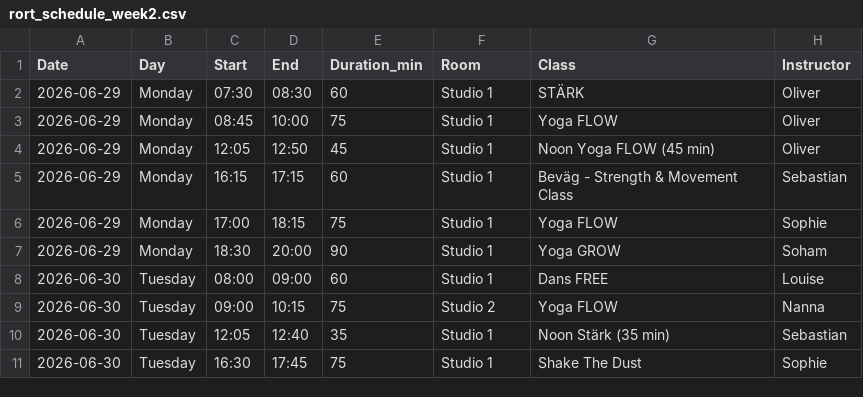
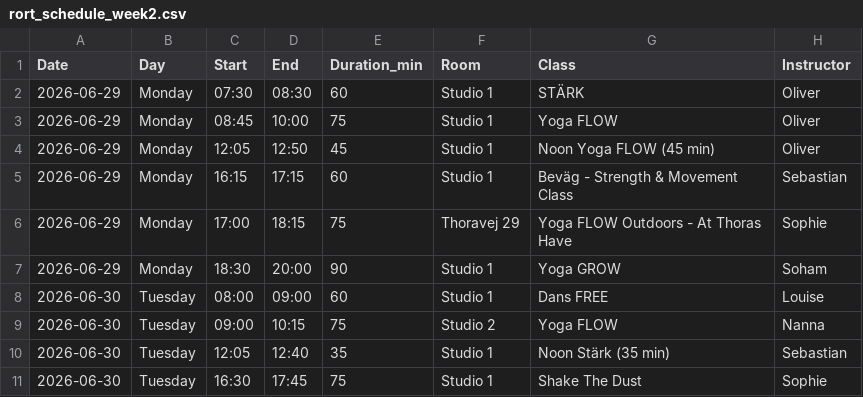
Before and after one commit to FreddyAngelo/rort-calendar, a CSV file: data/rort_schedule_week2.csv, drawn as a sheet; only a part is shown.

```diff
--- a/data/rort_schedule_week2.csv
+++ b/data/rort_schedule_week2.csv
@@ -5,3 +5,3 @@ Date,Day,Start,End,Duration_min,Room,Class,Instructor
 2026-06-29,Monday,16:15,17:15,60,Studio 1,Beväg - Strength & Movement Class,Sebastian
-2026-06-29,Monday,17:00,18:15,75,Studio 1,Yoga FLOW,Sophie
+2026-06-29,Monday,17:00,18:15,75,Thoravej 29,Yoga FLOW Outdoors - At Thoras Have,Sophie
 2026-06-29,Monday,18:30,20:00,90,Studio 1,Yoga GROW,Soham
```
Also changed, not shown: data/rort_schedule_week1.csv, data/rort_schedule_week3.csv, 5 other files.
